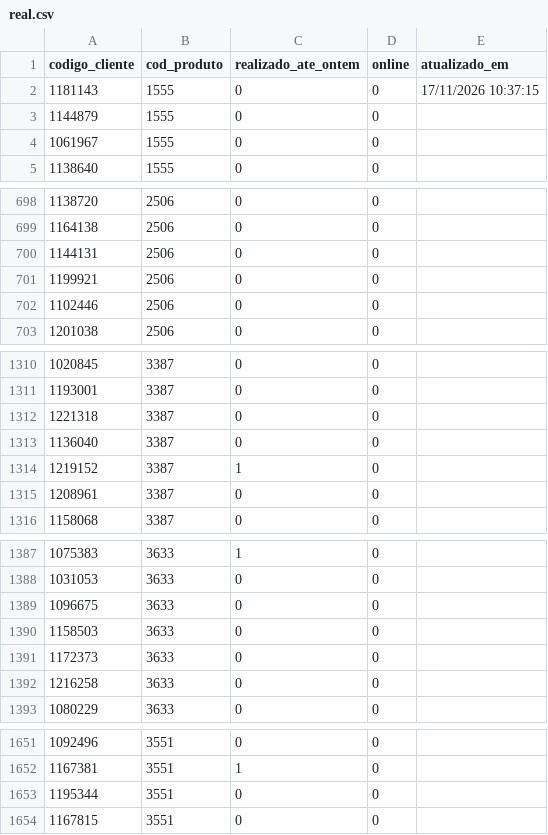
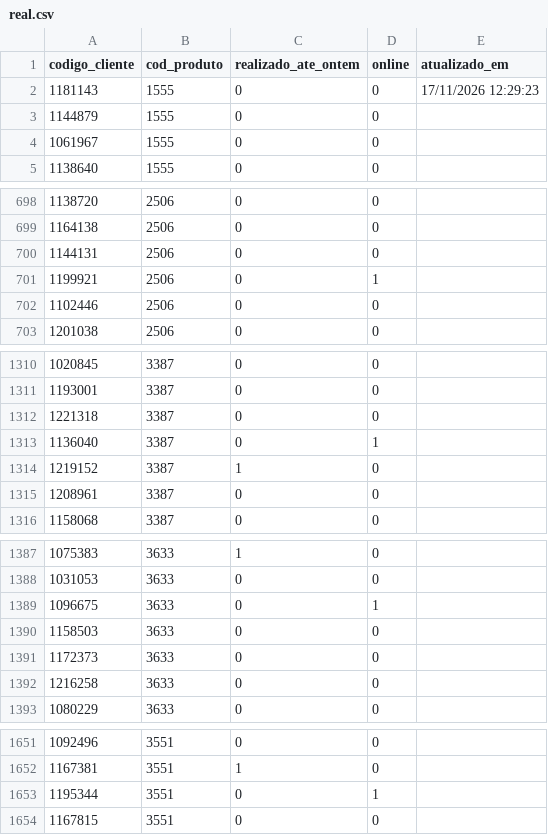
Before and after one commit to jspalheta/missaoguiada, a CSV file: real.csv, drawn as a sheet; only a part is shown, gaps mark what is left out; the diff covers the shown part only.

Commit message:
Realizado 17/11/2026 12:29:23

```diff
--- a/real.csv
+++ b/real.csv
@@ -1,3 +1,3 @@
 codigo_cliente;cod_produto;realizado_ate_ontem;online;atualizado_em
-1181143;1555;0;0;17/11/2026 10:37:15
+1181143;1555;0;0;17/11/2026 12:29:23
 1144879;1555;0;0;
@@ -700,3 +700,3 @@ codigo_cliente;cod_produto;realizado_ate_ontem;online;atualizado_em
 1144131;2506;0;0;
-1199921;2506;0;0;
+1199921;2506;0;1;
 1102446;2506;0;0;
@@ -1312,3 +1312,3 @@ codigo_cliente;cod_produto;realizado_ate_ontem;online;atualizado_em
 1221318;3387;0;0;
-1136040;3387;0;0;
+1136040;3387;0;1;
 1219152;3387;1;0;
@@ -1388,3 +1388,3 @@ codigo_cliente;cod_produto;realizado_ate_ontem;online;atualizado_em
 1031053;3633;0;0;
-1096675;3633;0;0;
+1096675;3633;0;1;
 1158503;3633;0;0;
@@ -1652,3 +1652,3 @@ codigo_cliente;cod_produto;realizado_ate_ontem;online;atualizado_em
 1167381;3551;1;0;
-1195344;3551;0;0;
+1195344;3551;0;1;
 1167815;3551;0;0;
```
Also changed, not shown: 4 edited cells elsewhere in this file.
